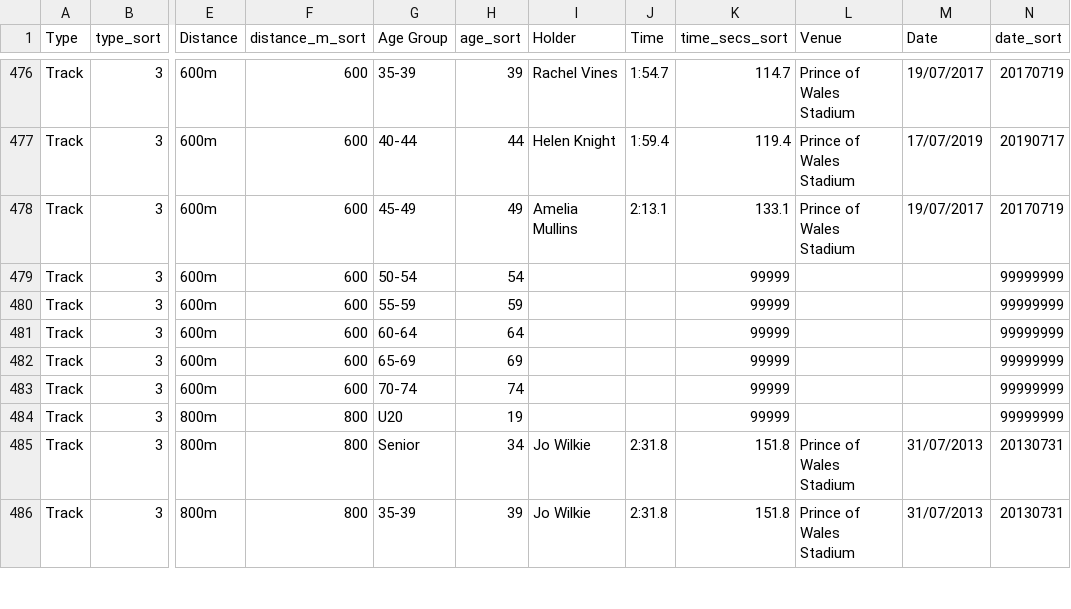
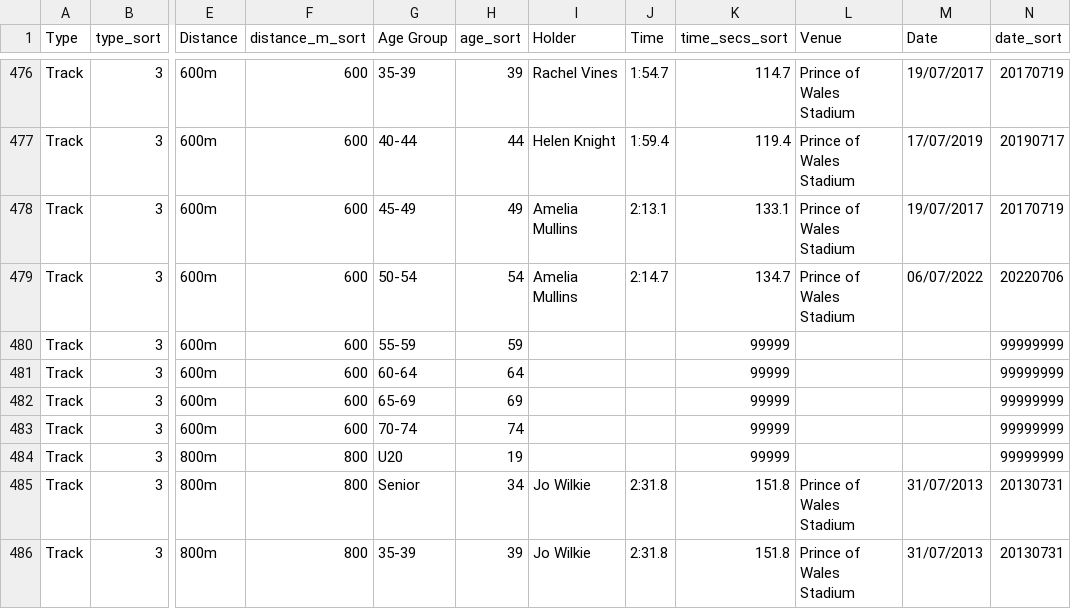
Before and after one commit to CLCStriders/striders, a CSV file: _data/records.csv, drawn as a sheet; only a part is shown, gaps mark what is left out; the diff names each change by its address in the sheet, - before the commit and + after, or states it on an @@ line.

Commit message:
amelia 600m track

```diff
--- a/_data/records.csv
+++ b/_data/records.csv
-I479 (Holder): (empty)
+I479 (Holder): Amelia Mullins
-J479 (Time): (empty)
+J479 (Time): 2:14.7
-K479 (time_secs_sort): 99999
+K479 (time_secs_sort): 134.7
-L479 (Venue): (empty)
+L479 (Venue): Prince of Wales Stadium
-M479 (Date): (empty)
+M479 (Date): 06/07/2022
-N479 (date_sort): 99999999
+N479 (date_sort): 20220706
```
